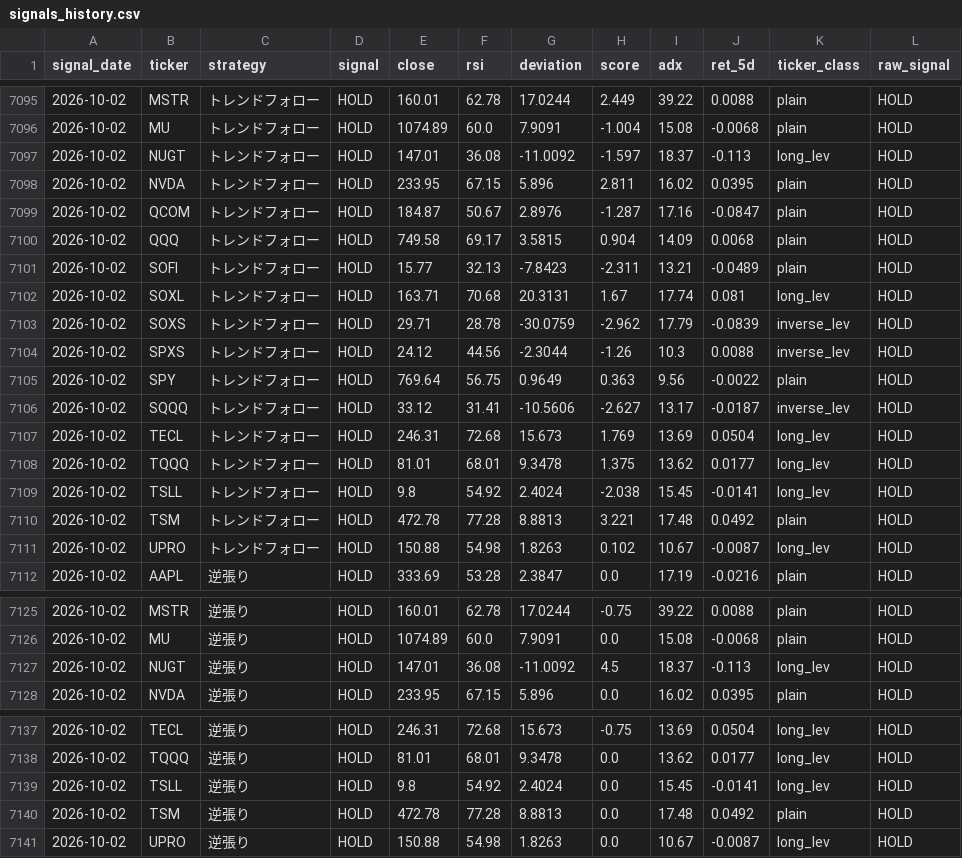
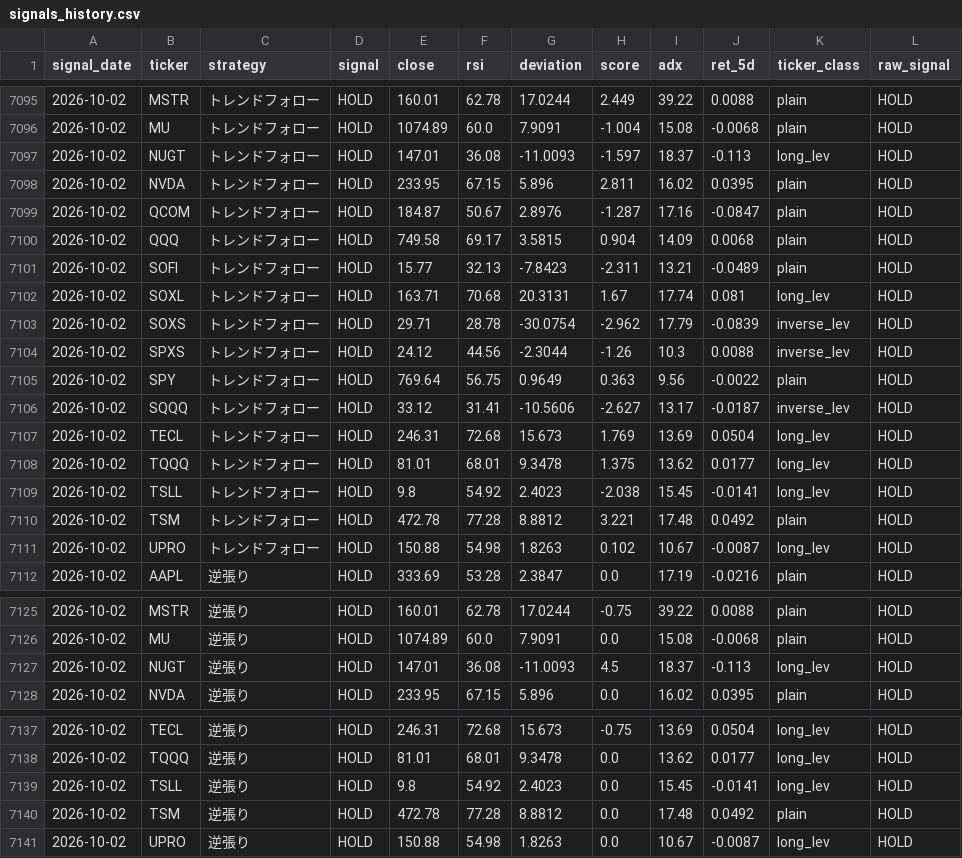
Before and after one commit to yasuou1980/stock_analysis_app, a CSV file: results/signals_history.csv, drawn as a sheet; only a part is shown, gaps mark what is left out; the diff covers the shown part only.

```diff
--- a/results/signals_history.csv
+++ b/results/signals_history.csv
@@ -7096,3 +7096,3 @@ signal_date,ticker,strategy,signal,close,rsi,deviation,score,adx,ret_5d,ticker_c
 2026-10-02,MU,トレンドフォロー,HOLD,1074.89,60.0,7.9091,-1.004,15.08,-0.0068,plain,HOLD
-2026-10-02,NUGT,トレンドフォロー,HOLD,147.01,36.08,-11.0092,-1.597,18.37,-0.113,long_lev,HOLD
+2026-10-02,NUGT,トレンドフォロー,HOLD,147.01,36.08,-11.0093,-1.597,18.37,-0.113,long_lev,HOLD
 2026-10-02,NVDA,トレンドフォロー,HOLD,233.95,67.15,5.896,2.811,16.02,0.0395,plain,HOLD
@@ -7102,3 +7102,3 @@ signal_date,ticker,strategy,signal,close,rsi,deviation,score,adx,ret_5d,ticker_c
 2026-10-02,SOXL,トレンドフォロー,HOLD,163.71,70.68,20.3131,1.67,17.74,0.081,long_lev,HOLD
-2026-10-02,SOXS,トレンドフォロー,HOLD,29.71,28.78,-30.0759,-2.962,17.79,-0.0839,inverse_lev,HOLD
+2026-10-02,SOXS,トレンドフォロー,HOLD,29.71,28.78,-30.0754,-2.962,17.79,-0.0839,inverse_lev,HOLD
 2026-10-02,SPXS,トレンドフォロー,HOLD,24.12,44.56,-2.3044,-1.26,10.3,0.0088,inverse_lev,HOLD
@@ -7108,4 +7108,4 @@ signal_date,ticker,strategy,signal,close,rsi,deviation,score,adx,ret_5d,ticker_c
 2026-10-02,TQQQ,トレンドフォロー,HOLD,81.01,68.01,9.3478,1.375,13.62,0.0177,long_lev,HOLD
-2026-10-02,TSLL,トレンドフォロー,HOLD,9.8,54.92,2.4024,-2.038,15.45,-0.0141,long_lev,HOLD
-2026-10-02,TSM,トレンドフォロー,HOLD,472.78,77.28,8.8813,3.221,17.48,0.0492,plain,HOLD
+2026-10-02,TSLL,トレンドフォロー,HOLD,9.8,54.92,2.4023,-2.038,15.45,-0.0141,long_lev,HOLD
+2026-10-02,TSM,トレンドフォロー,HOLD,472.78,77.28,8.8812,3.221,17.48,0.0492,plain,HOLD
 2026-10-02,UPRO,トレンドフォロー,HOLD,150.88,54.98,1.8263,0.102,10.67,-0.0087,long_lev,HOLD
@@ -7126,3 +7126,3 @@ signal_date,ticker,strategy,signal,close,rsi,deviation,score,adx,ret_5d,ticker_c
 2026-10-02,MU,逆張り,HOLD,1074.89,60.0,7.9091,0.0,15.08,-0.0068,plain,HOLD
-2026-10-02,NUGT,逆張り,HOLD,147.01,36.08,-11.0092,4.5,18.37,-0.113,long_lev,HOLD
+2026-10-02,NUGT,逆張り,HOLD,147.01,36.08,-11.0093,4.5,18.37,-0.113,long_lev,HOLD
 2026-10-02,NVDA,逆張り,HOLD,233.95,67.15,5.896,0.0,16.02,0.0395,plain,HOLD
@@ -7138,4 +7138,4 @@ signal_date,ticker,strategy,signal,close,rsi,deviation,score,adx,ret_5d,ticker_c
 2026-10-02,TQQQ,逆張り,HOLD,81.01,68.01,9.3478,0.0,13.62,0.0177,long_lev,HOLD
-2026-10-02,TSLL,逆張り,HOLD,9.8,54.92,2.4024,0.0,15.45,-0.0141,long_lev,HOLD
-2026-10-02,TSM,逆張り,HOLD,472.78,77.28,8.8813,0.0,17.48,0.0492,plain,HOLD
+2026-10-02,TSLL,逆張り,HOLD,9.8,54.92,2.4023,0.0,15.45,-0.0141,long_lev,HOLD
+2026-10-02,TSM,逆張り,HOLD,472.78,77.28,8.8812,0.0,17.48,0.0492,plain,HOLD
 2026-10-02,UPRO,逆張り,HOLD,150.88,54.98,1.8263,0.0,10.67,-0.0087,long_lev,HOLD
```
Also changed, not shown: 1 edited cell elsewhere in this file, 1 other file.
